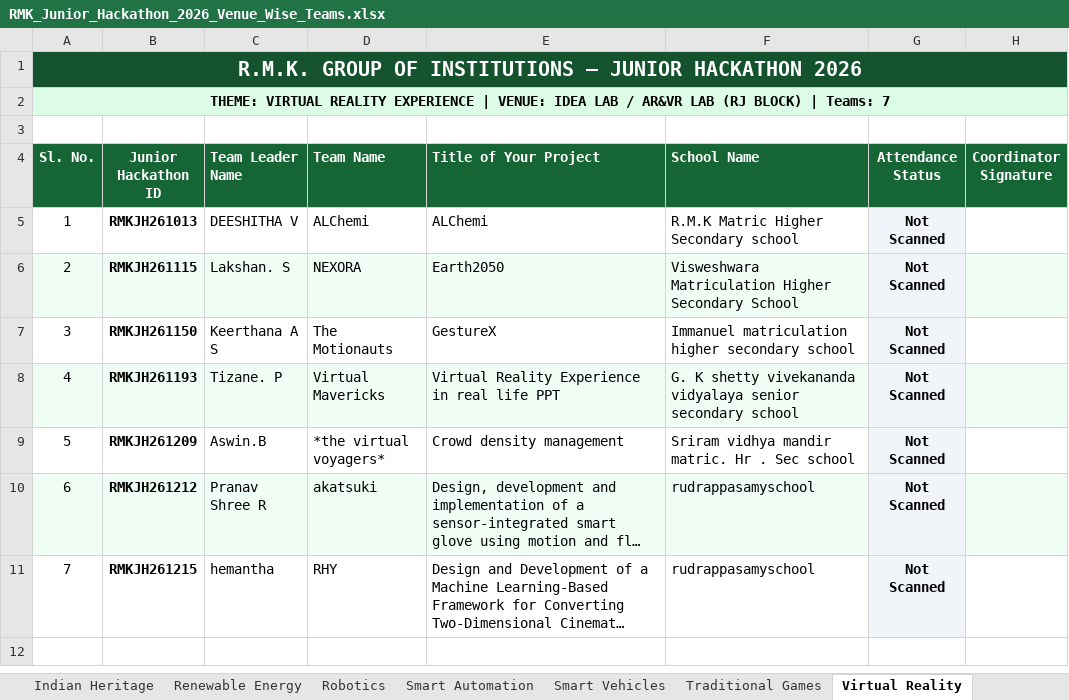
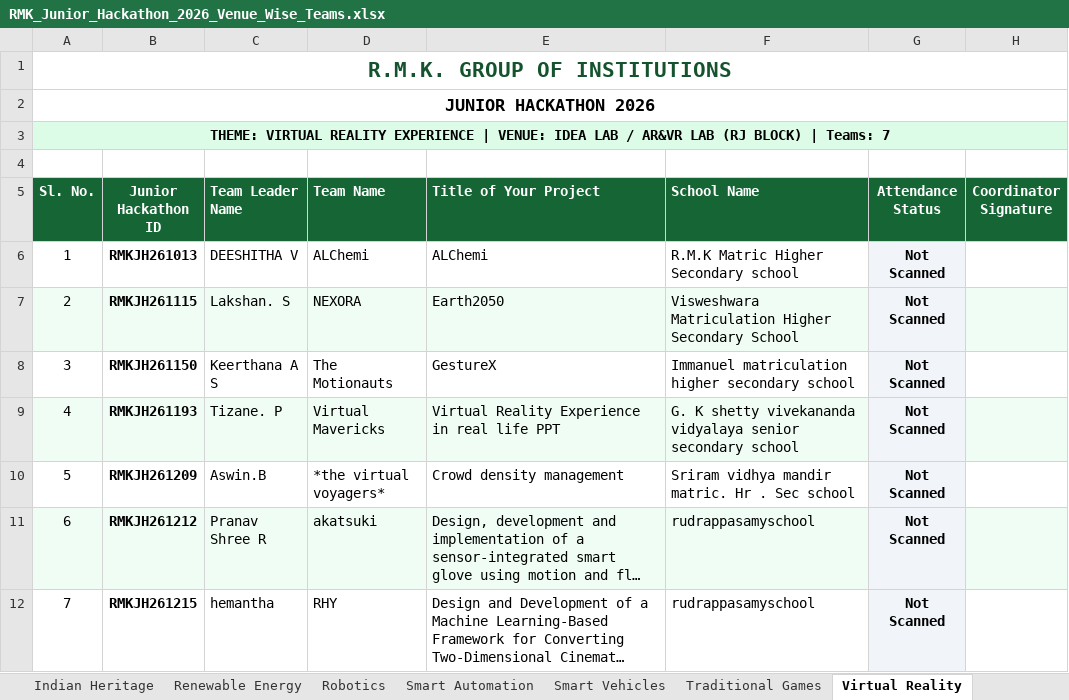
Before and after one commit to krish-mehta-01/rmk-jr-hackathon-2026, an Excel workbook: RMK_Junior_Hackathon_2026_Venue_Wise_Teams.xlsx, sheet Virtual Reality, drawn as a sheet; long unchanged cells end in …; values as stored, in another font and other column widths than the file's, no borders; charts and pictures not drawn; addresses are those after the commit; the diff names each change by its address in the sheet, - before the commit and + after, or states it on an @@ line.

```diff
--- a/RMK_Junior_Hackathon_2026_Venue_Wise_Teams.xlsx (sheet Virtual Reality)
+++ b/RMK_Junior_Hackathon_2026_Venue_Wise_Teams.xlsx (sheet Virtual Reality)
+row 1: R.M.K. GROUP OF INSTITUTIONS
@@ column A (Sl. No.) renumbered in row 2 @@
-A2:H2 fill: #14532D
+A2:H2 fill: none
-A2 text colour: #FFFFFF
+A2 text colour: black, text size: smaller
```
Also changed, not shown: sheet Indian Heritage, sheet Traditional Games, sheet Education, sheet Robotics, sheet Clean & Green Env, sheet Smart Vehicles, 6 more sheets, charts or pictures, RMK_Junior_Hackathon_2026_Presence_Roster.xlsx, public/exports/RMK_Junior_Hackathon_2026_Presence_Roster.xlsx, 6 other files.
